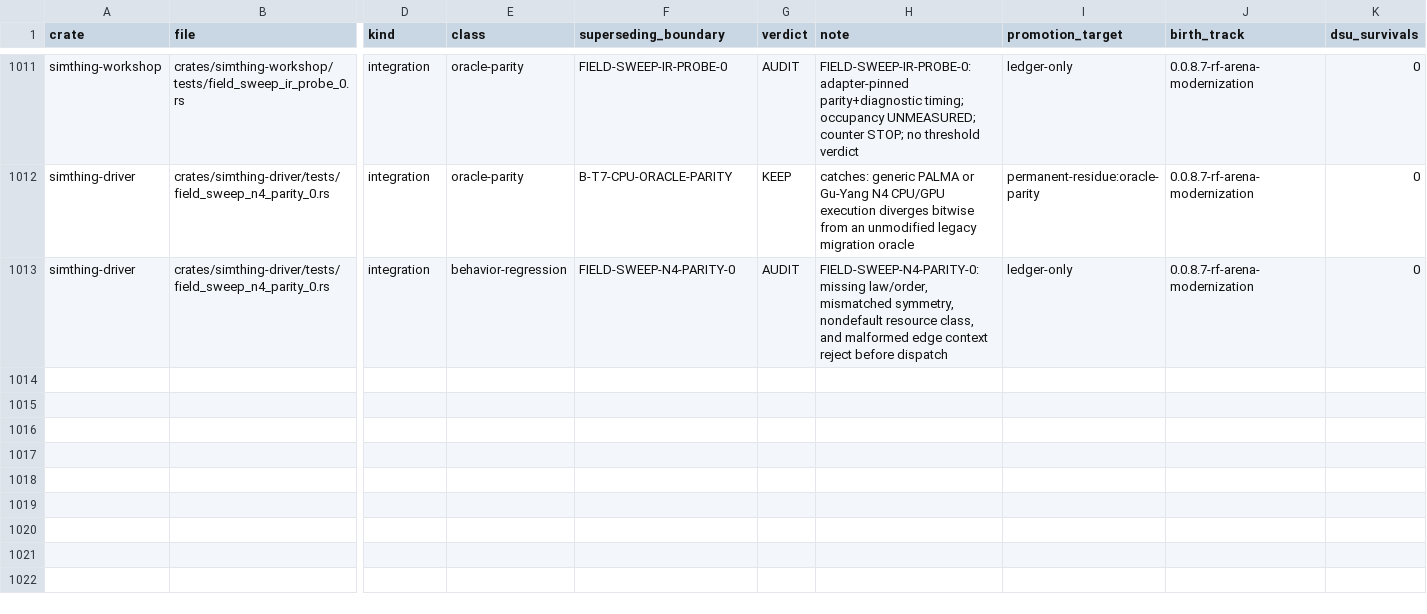
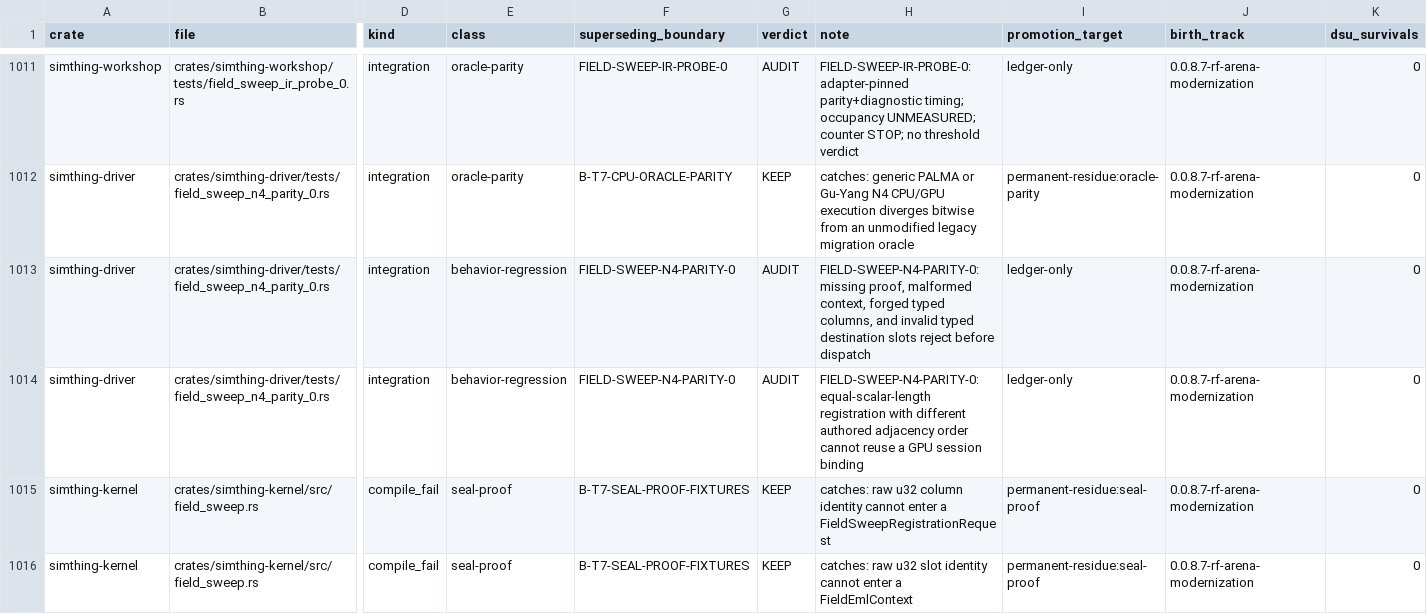
Before and after one commit to khorum08/SimThing, a TSV file: scripts/ci/test_inventory.tsv, drawn as a sheet; only a part is shown, gaps mark what is left out; rows hold the shown columns only; the diff names each change by its address in the sheet, - before the commit and + after, or states it on an @@ line.

Commit message:
fix field sweep remand invariants

```diff
--- a/scripts/ci/test_inventory.tsv
+++ b/scripts/ci/test_inventory.tsv
-H1013 (note): FIELD-SWEEP-N4-PARITY-0: missing law/order, mismatched symmetry, nondefault resource class, and malformed edge context reject before…
+H1013 (note): FIELD-SWEEP-N4-PARITY-0: missing proof, malformed context, forged typed columns, and invalid typed destination slots reject before…
+row 1014: simthing-driver | crates/simthing-driver/tests/field_sweep_n4_parity_0.rs | integration | behavior-regression | FIELD-SWEEP-N4-PARITY-0 | AUDIT | FIELD-SWEEP-N4-PARITY-0: equal-scalar-length registration with different authored adjacency order cannot reuse a GPU session binding | ledger-only | 0.0.8.7-rf-arena-modernization | 0
+row 1015: simthing-kernel | crates/simthing-kernel/src/field_sweep.rs | compile_fail | seal-proof | B-T7-SEAL-PROOF-FIXTURES | KEEP | catches: raw u32 column identity cannot enter a FieldSweepRegistrationRequest | permanent-residue:seal-proof | 0.0.8.7-rf-arena-modernization | 0
+row 1016: simthing-kernel | crates/simthing-kernel/src/field_sweep.rs | compile_fail | seal-proof | B-T7-SEAL-PROOF-FIXTURES | KEEP | catches: raw u32 slot identity cannot enter a FieldEmlContext | permanent-residue:seal-proof | 0.0.8.7-rf-arena-modernization | 0
```
Also changed, not shown: scripts/ci/anchor_reach_log.tsv, scripts/ci/scans.tsv, 10 other files.
